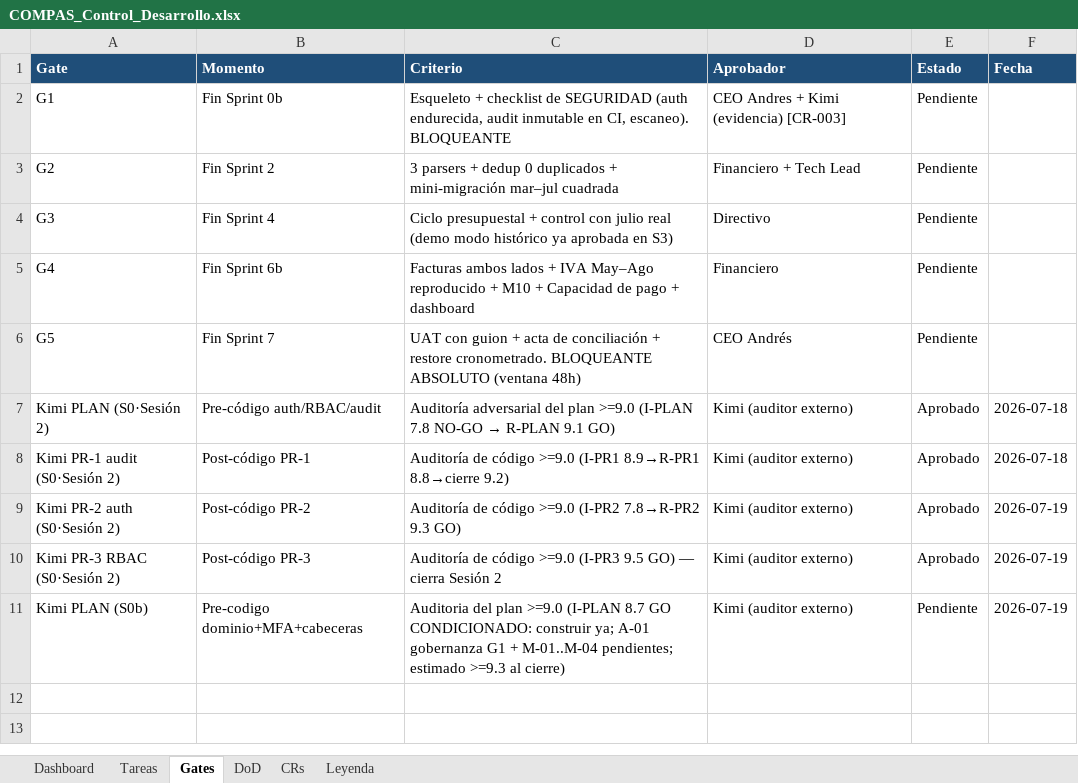
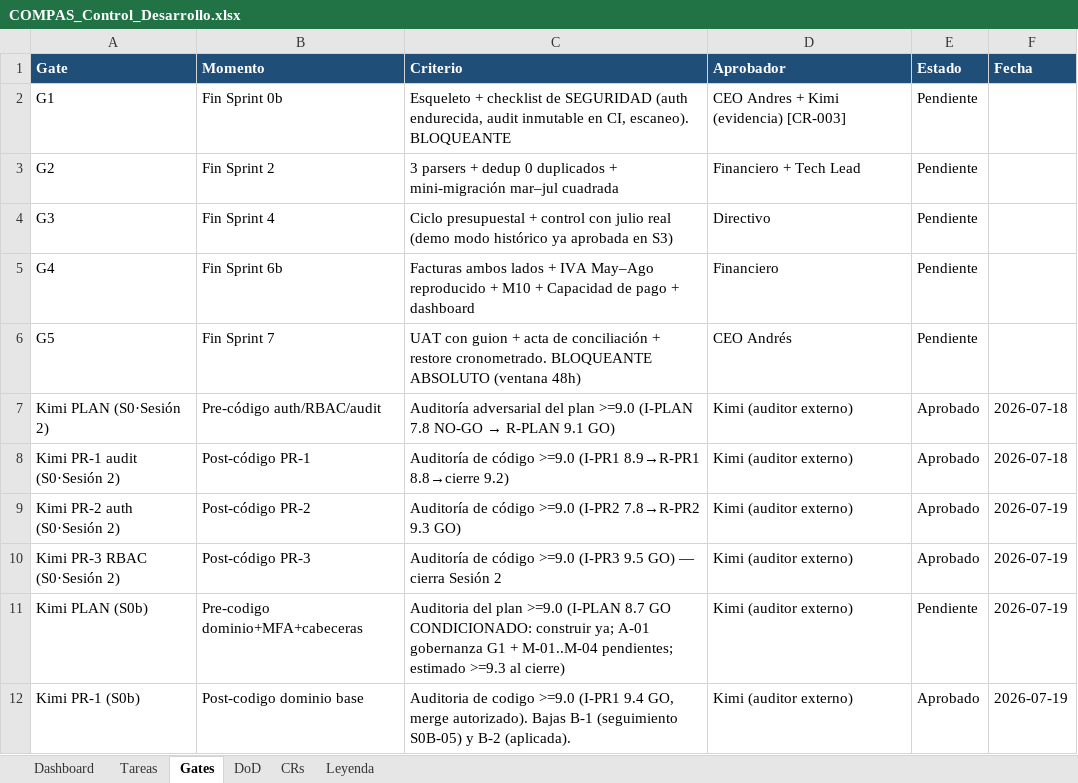
Before and after one commit to RoddosColombia/compas, an Excel workbook: docs/COMPAS_Control_Desarrollo.xlsx, sheet Gates, drawn as a sheet; values as stored, in another font and other column widths than the file's, no borders; the diff names each change by its address in the sheet, - before the commit and + after, or states it on an @@ line.

```diff
--- a/docs/COMPAS_Control_Desarrollo.xlsx (sheet Gates)
+++ b/docs/COMPAS_Control_Desarrollo.xlsx (sheet Gates)
+row 12: Kimi PR-1 (S0b) | Post-codigo dominio base | Auditoria de codigo >=9.0 (I-PR1 9.4 GO, merge autorizado). Bajas B-1 (seguimiento S0B-05) y B-2 (aplicada). | Kimi (auditor externo) | Aprobado | 2026-07-19
```
Also changed, not shown: sheet Tareas, 4 other files.
